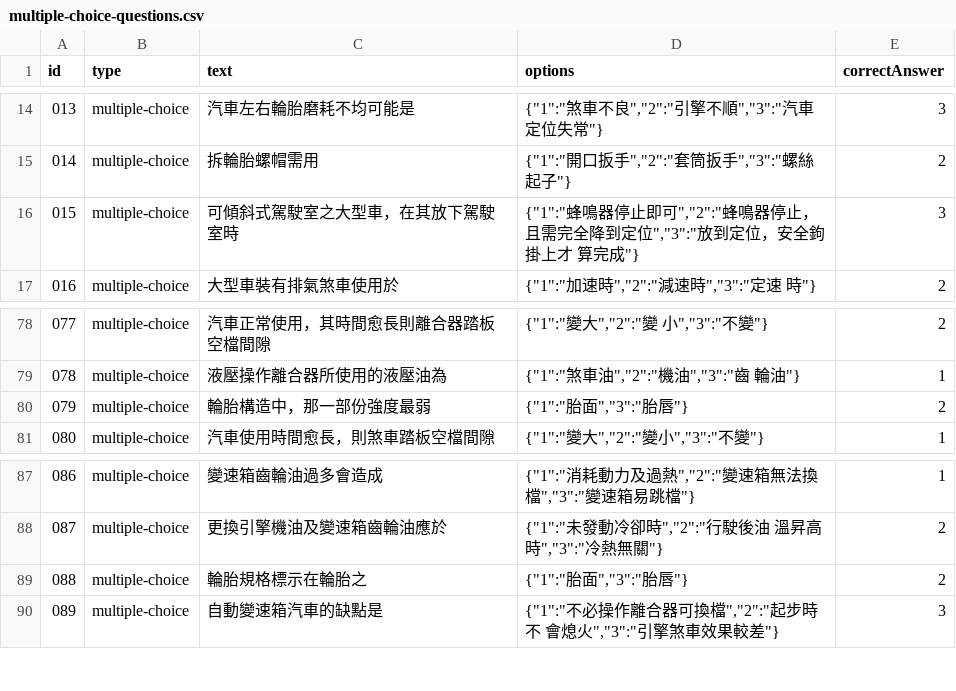
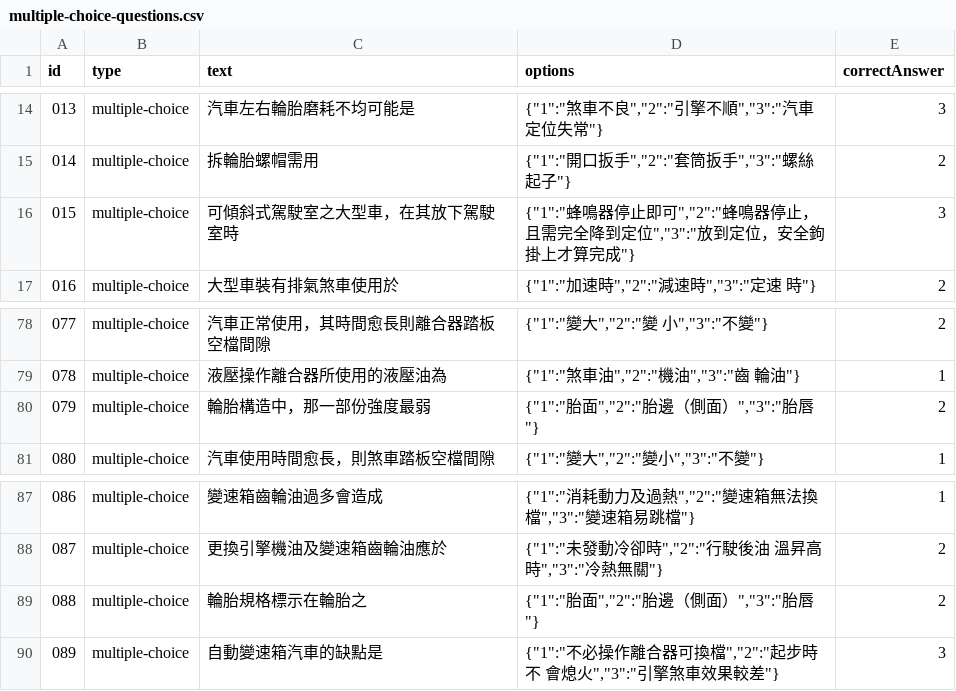
Before and after one commit to ZeviLiao/car-quiz, a CSV file: data/multiple-choice-questions.csv, drawn as a sheet; only a part is shown, gaps mark what is left out.

```diff
--- a/data/multiple-choice-questions.csv
+++ b/data/multiple-choice-questions.csv
@@ -15,3 +15,3 @@ id,type,text,options,correctAnswer
 014,multiple-choice,"拆輪胎螺帽需用","{""1"":""開口扳手"",""2"":""套筒扳手"",""3"":""螺絲起子""}",2
-015,multiple-choice,"可傾斜式駕駛室之大型車，在其放下駕駛室時","{""1"":""蜂鳴器停止即可"",""2"":""蜂鳴器停止，且需完全降到定位"",""3"":""放到定位，安全鉤掛上才 算完成""}",3
+015,multiple-choice,"可傾斜式駕駛室之大型車，在其放下駕駛室時","{""1"":""蜂鳴器停止即可"",""2"":""蜂鳴器停止，且需完全降到定位"",""3"":""放到定位，安全鉤掛上才算完成""}",3
 016,multiple-choice,"大型車裝有排氣煞車使用於","{""1"":""加速時"",""2"":""減速時"",""3"":""定速 時""}",2
@@ -79,3 +79,3 @@ id,type,text,options,correctAnswer
 078,multiple-choice,"液壓操作離合器所使用的液壓油為","{""1"":""煞車油"",""2"":""機油"",""3"":""齒 輪油""}",1
-079,multiple-choice,"輪胎構造中，那一部份強度最弱","{""1"":""胎面"",""3"":""胎唇""}",2
+079,multiple-choice,"輪胎構造中，那一部份強度最弱","{""1"":""胎面"",""2"":""胎邊（側面）"",""3"":""胎唇""}",2
 080,multiple-choice,"汽車使用時間愈長，則煞車踏板空檔間隙","{""1"":""變大"",""2"":""變小"",""3"":""不變""}",1
@@ -88,3 +88,3 @@ id,type,text,options,correctAnswer
 087,multiple-choice,"更換引擎機油及變速箱齒輪油應於","{""1"":""未發動冷卻時"",""2"":""行駛後油 溫昇高時"",""3"":""冷熱無關""}",2
-088,multiple-choice,"輪胎規格標示在輪胎之","{""1"":""胎面"",""3"":""胎唇""}",2
+088,multiple-choice,"輪胎規格標示在輪胎之","{""1"":""胎面"",""2"":""胎邊（側面）"",""3"":""胎唇""}",2
 089,multiple-choice,"自動變速箱汽車的缺點是","{""1"":""不必操作離合器可換檔"",""2"":""起步時不 會熄火"",""3"":""引擎煞車效果較差""}",3
```
Also changed, not shown: 10 other files.
